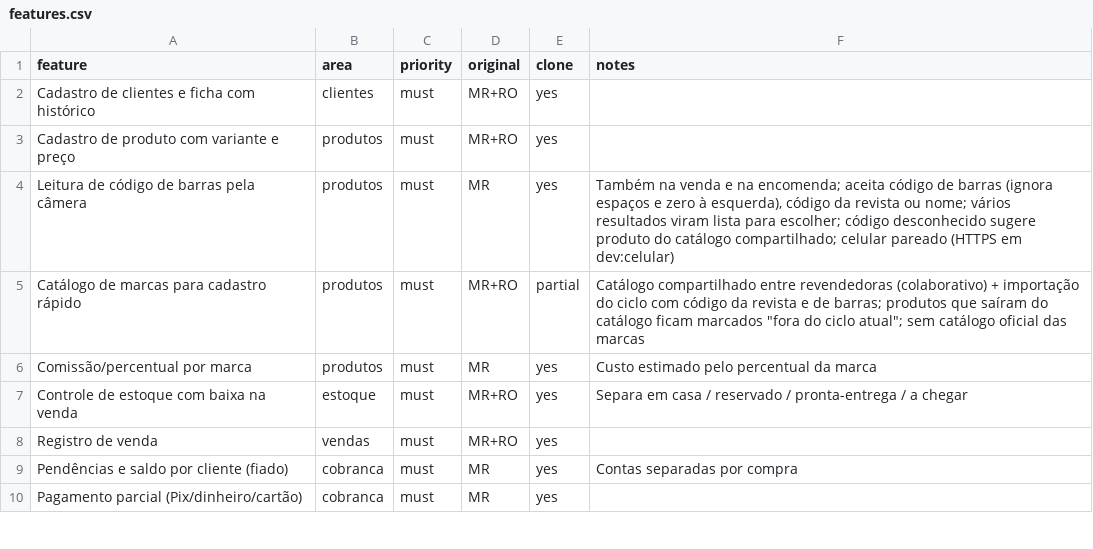
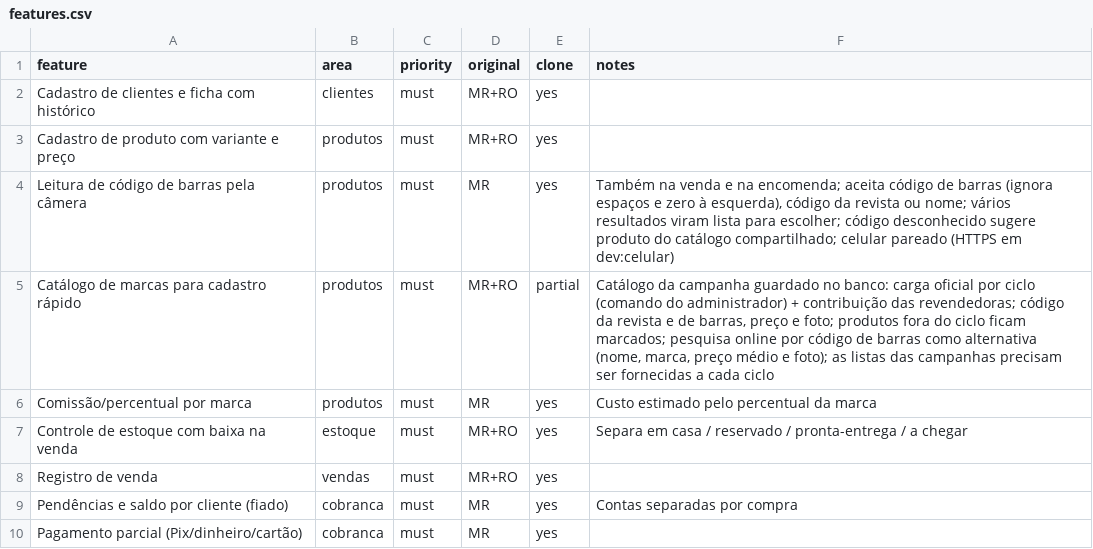
Before and after one commit to MariaEduardaCos/Gestor-Vendas, a CSV file: analise-replica/features.csv, drawn as a sheet; only a part is shown.

```diff
--- a/analise-replica/features.csv
+++ b/analise-replica/features.csv
@@ -4,3 +4,3 @@ Cadastro de produto com variante e preço,produtos,must,MR+RO,yes,
 Leitura de código de barras pela câmera,produtos,must,MR,yes,"Também na venda e na encomenda; aceita código de barras (ignora espaços e zero à esquerda), código da revista ou nome; vários resultados viram lista para escolher; código desconhecido sugere produto do catálogo compartilhado; celular pareado (HTTPS em dev:celular)"
-Catálogo de marcas para cadastro rápido,produtos,must,MR+RO,partial,"Catálogo compartilhado entre revendedoras (colaborativo) + importação do ciclo com código da revista e de barras; produtos que saíram do catálogo ficam marcados ""fora do ciclo atual""; sem catálogo oficial das marcas"
+Catálogo de marcas para cadastro rápido,produtos,must,MR+RO,partial,"Catálogo da campanha guardado no banco: carga oficial por ciclo (comando do administrador) + contribuição das revendedoras; código da revista e de barras, preço e foto; produtos fora do ciclo ficam marcados; pesquisa online por código de barras como alternativa (nome, marca, preço médio e foto); as listas das campanhas precisam ser fornecidas a cada ciclo"
 Comissão/percentual por marca,produtos,must,MR,yes,Custo estimado pelo percentual da marca
```
Also changed, not shown: 52 other files.
